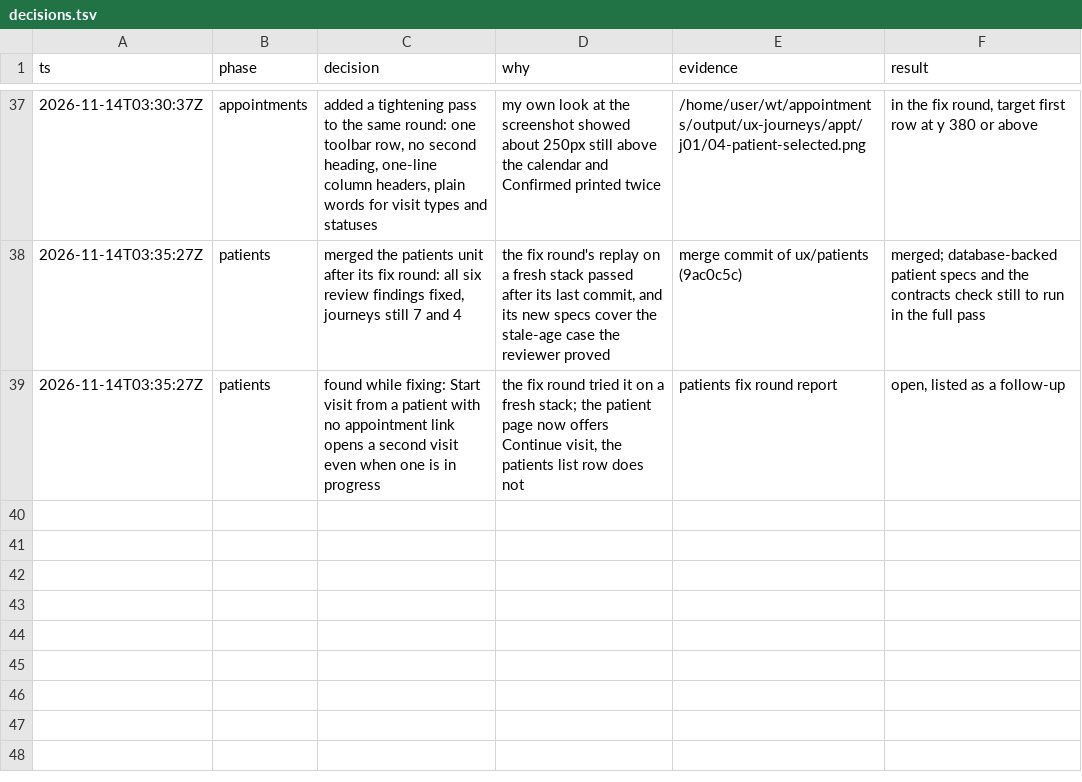
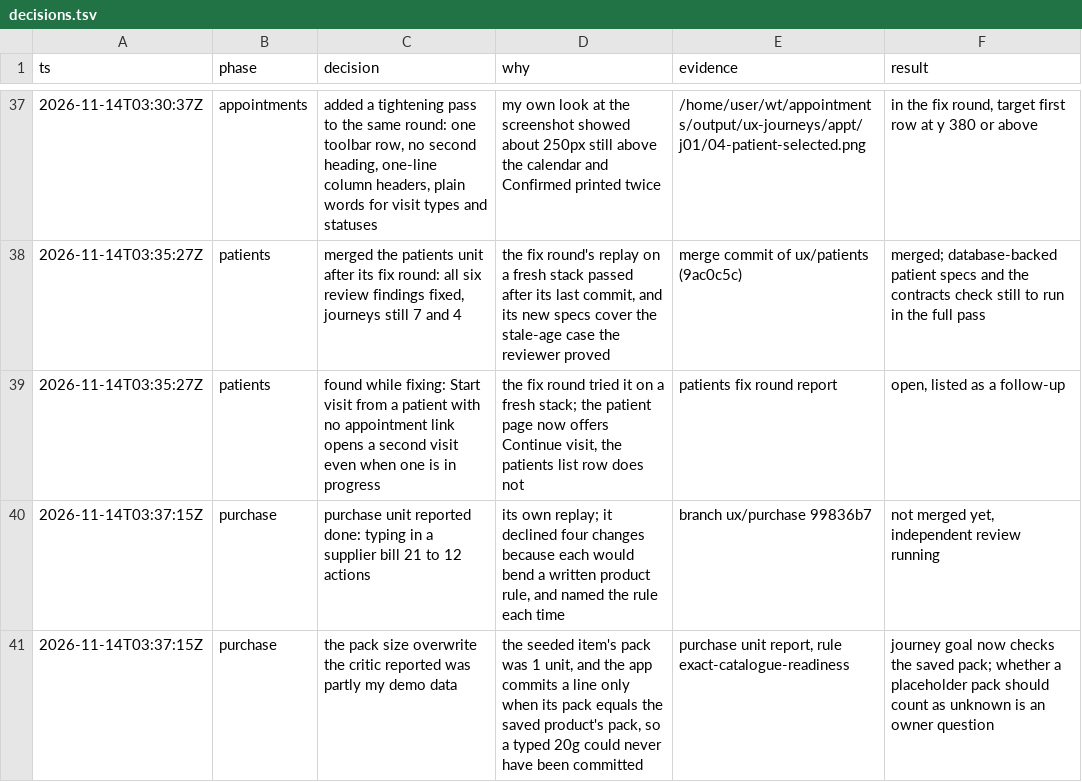
Before and after one commit to nareshshah139/Clinic_Management_System, a TSV file: docs/ux-flow/decisions.tsv, drawn as a sheet; only a part is shown, gaps mark what is left out.

```diff
--- a/docs/ux-flow/decisions.tsv
+++ b/docs/ux-flow/decisions.tsv
@@ -39 +39,3 @@ ts	phase	decision	why	evidence	result
 2026-11-14T03:35:27Z	patients	found while fixing: Start visit from a patient with no appointment link opens a second visit even when one is in progress	the fix round tried it on a fresh stack; the patient page now offers Continue visit, the patients list row does not	patients fix round report	open, listed as a follow-up
+2026-11-14T03:37:15Z	purchase	purchase unit reported done: typing in a supplier bill 21 to 12 actions	its own replay; it declined four changes because each would bend a written product rule, and named the rule each time	branch ux/purchase 99836b7	not merged yet, independent review running
+2026-11-14T03:37:15Z	purchase	the pack size overwrite the critic reported was partly my demo data	the seeded item's pack was 1 unit, and the app commits a line only when its pack equals the saved product's pack, so a typed 20g could never have been committed	purchase unit report, rule exact-catalogue-readiness	journey goal now checks the saved pack; whether a placeholder pack should count as unknown is an owner question
```
